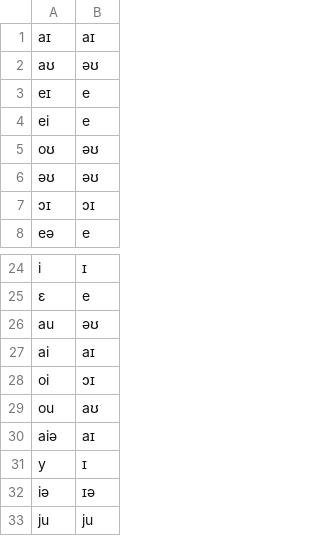
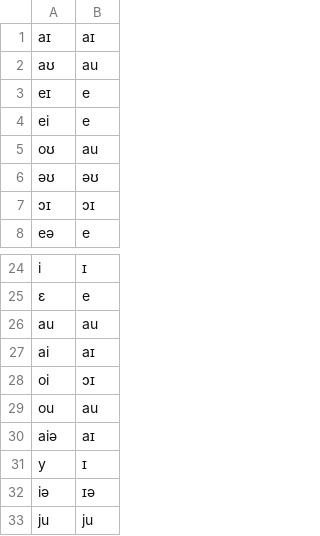
Before and after one commit to tomuhedspi/hackBKserver, a CSV file: resources/csv/VOWEL.csv, drawn as a sheet; only a part is shown, gaps mark what is left out.

```diff
--- a/resources/csv/VOWEL.csv
+++ b/resources/csv/VOWEL.csv
@@ -1,6 +1,6 @@
 aɪ,aɪ
-aʊ,əʊ
+aʊ,au
 eɪ,e
 ei,e
-oʊ,əʊ
+oʊ,au
 əʊ,əʊ
@@ -25,6 +25,6 @@ i,ɪ
 ɛ,e
-au,əʊ
+au,au
 ai,aɪ
 oi,ɔɪ
-ou,aʊ
+ou,au
 aiə,aɪ
```
Also changed, not shown: resources/csv/VIETNAMESE_DICTIONARY.csv, 1 other file.
